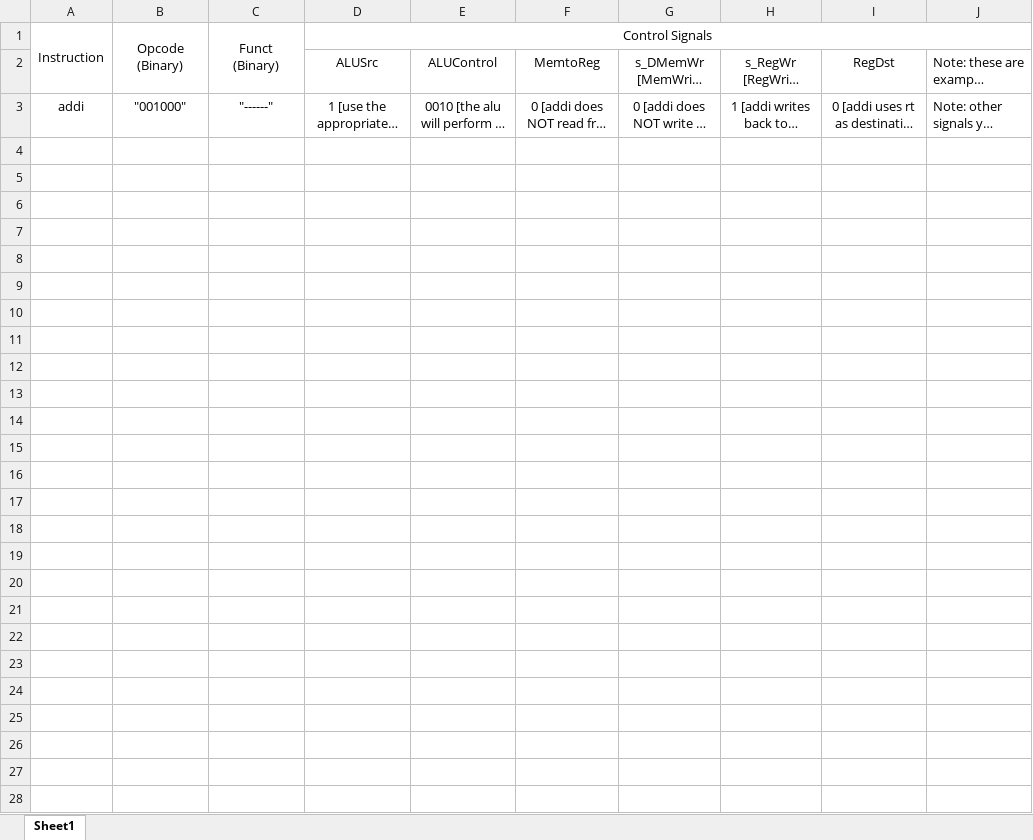
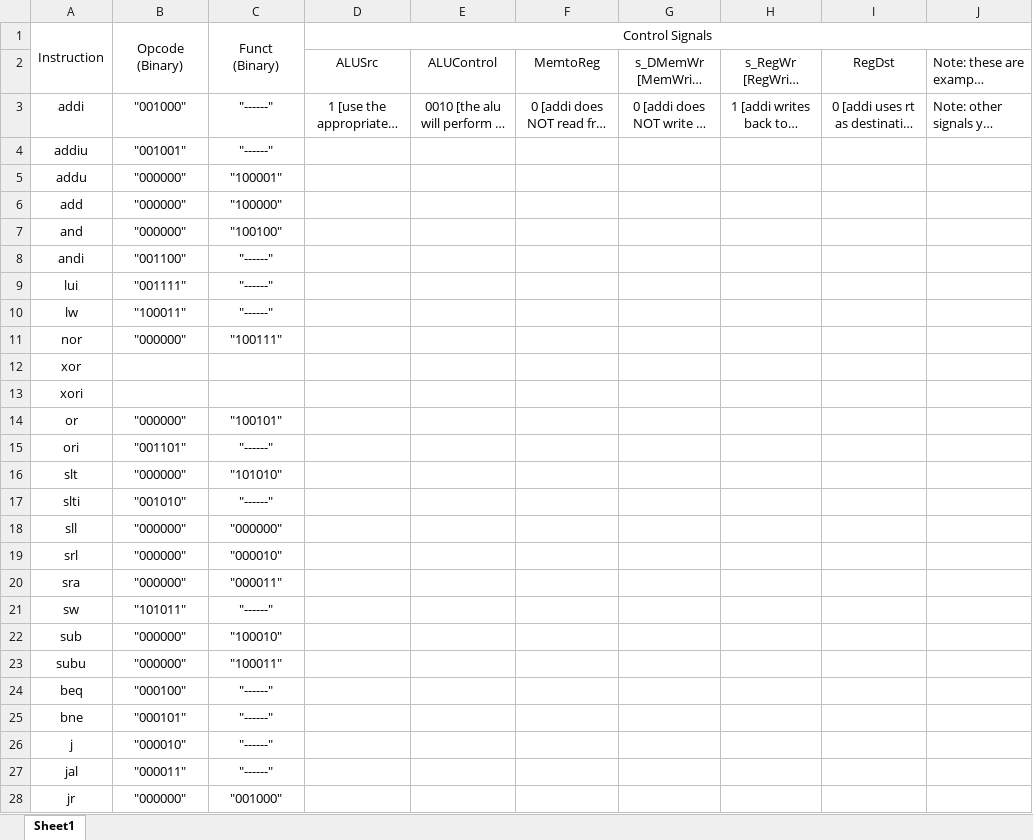
Before and after one commit to Gizmo640/CprE381_MyParts, an Excel workbook: Proj1_control_signals.xlsx, sheet Sheet1, drawn as a sheet; long unchanged cells end in …; values as stored, in another font and other column widths than the file's, no borders; the diff names each change by its address in the sheet, - before the commit and + after, or states it on an @@ line.

Commit message:
updated control signals

```diff
--- a/Proj1_control_signals.xlsx (sheet Sheet1)
+++ b/Proj1_control_signals.xlsx (sheet Sheet1)
+row 4: addiu | "001001" | "------"
+row 5: addu | "000000" | "100001"
+row 6: add | "000000" | "100000"
+row 7: and | "000000" | "100100"
+row 8: andi | "001100" | "------"
+row 9: lui | "001111" | "------"
+row 10: lw | "100011" | "------"
+row 11: nor | "000000" | "100111"
+row 12: xor
+row 13: xori
+row 14: or | "000000" | "100101"
+row 15: ori | "001101" | "------"
+row 16: slt | "000000" | "101010"
+row 17: slti | "001010" | "------"
+row 18: sll | "000000" | "000000"
+row 19: srl | "000000" | "000010"
+row 20: sra | "000000" | "000011"
+row 21: sw | "101011" | "------"
+row 22: sub | "000000" | "100010"
+row 23: subu | "000000" | "100011"
+row 24: beq | "000100" | "------"
+row 25: bne | "000101" | "------"
+row 26: j | "000010" | "------"
+row 27: jal | "000011" | "------"
+row 28: jr | "000000" | "001000"
```
